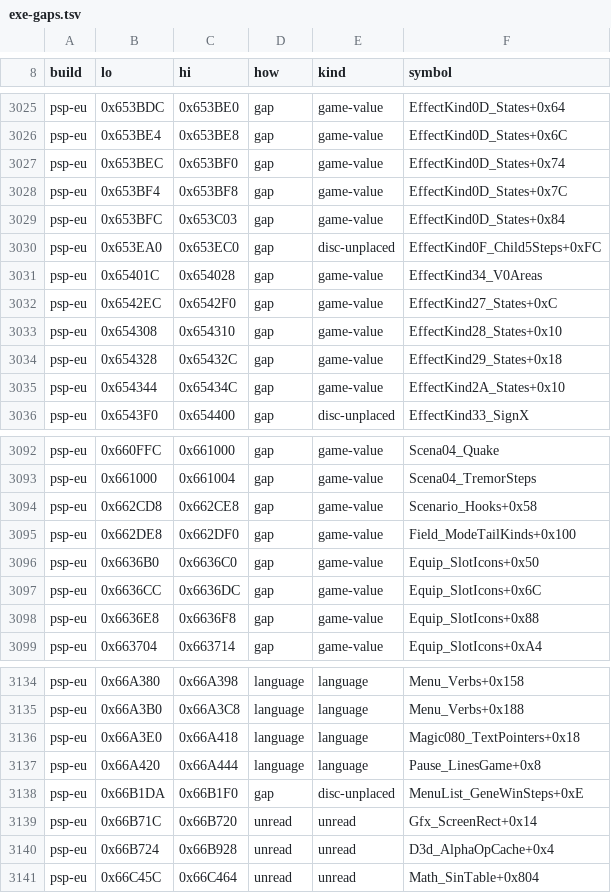
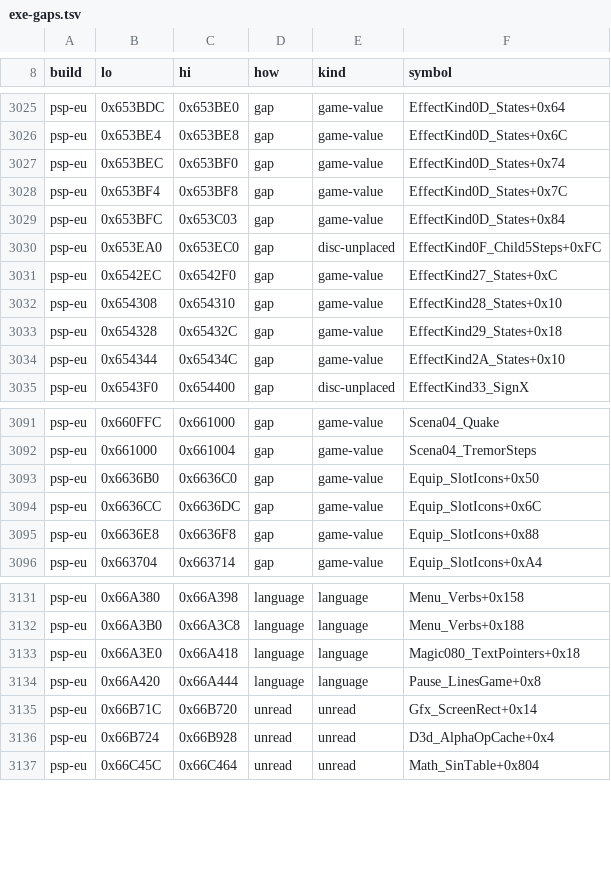
Before and after one commit to kerokline/BreathOfFire3PCPort, a TSV file: recipes/exe-gaps.tsv, drawn as a sheet; only a part is shown, gaps mark what is left out.

```diff
--- a/recipes/exe-gaps.tsv
+++ b/recipes/exe-gaps.tsv
@@ -3030,3 +3030,2 @@ psp-eu	0x653BFC	0x653C03	gap	game-value	EffectKind0D_States+0x84
 psp-eu	0x653EA0	0x653EC0	gap	disc-unplaced	EffectKind0F_Child5Steps+0xFC
-psp-eu	0x65401C	0x654028	gap	game-value	EffectKind34_V0Areas
 psp-eu	0x6542EC	0x6542F0	gap	game-value	EffectKind27_States+0xC
@@ -3093,4 +3092,2 @@ psp-eu	0x660FFC	0x661000	gap	game-value	Scena04_Quake
 psp-eu	0x661000	0x661004	gap	game-value	Scena04_TremorSteps
-psp-eu	0x662CD8	0x662CE8	gap	game-value	Scenario_Hooks+0x58
-psp-eu	0x662DE8	0x662DF0	gap	game-value	Field_ModeTailKinds+0x100
 psp-eu	0x6636B0	0x6636C0	gap	game-value	Equip_SlotIcons+0x50
@@ -3137,3 +3134,2 @@ psp-eu	0x66A3E0	0x66A418	language	language	Magic080_TextPointers+0x18
 psp-eu	0x66A420	0x66A444	language	language	Pause_LinesGame+0x8
-psp-eu	0x66B1DA	0x66B1F0	gap	disc-unplaced	MenuList_GeneWinSteps+0xE
 psp-eu	0x66B71C	0x66B720	unread	unread	Gfx_ScreenRect+0x14
```
Also changed, not shown: recipes/exe-psp.tsv, 2 other files.
